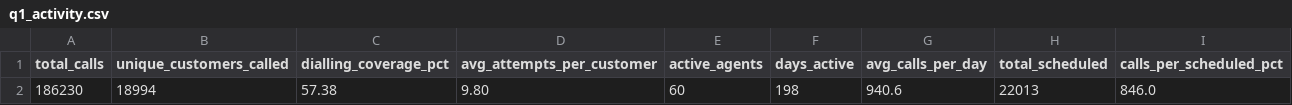
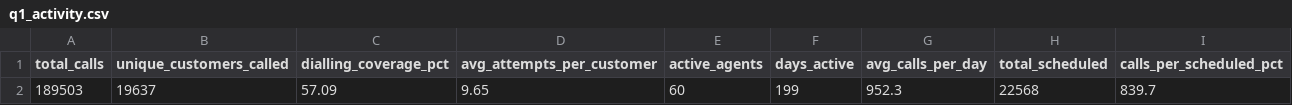
Before and after one commit to celina-nanbara/klarna-it-outbound-dialing, a CSV file: q1_activity.csv, drawn as a sheet; removed rows and columns are numbered as before the commit, all else as after; the diff names each change by its address in the sheet, - before the commit and + after, or states it on an @@ line.

Commit message:
Update q1_activity.csv

```diff
--- a/q1_activity.csv
+++ b/q1_activity.csv
-row 2: 186230 | 18994 | 57.38 | 9.80 | 60 | 198 | 940.6 | 22013 | 846.0
+row 2: 189503 | 19637 | 57.09 | 9.65 | 60 | 199 | 952.3 | 22568 | 839.7
```
